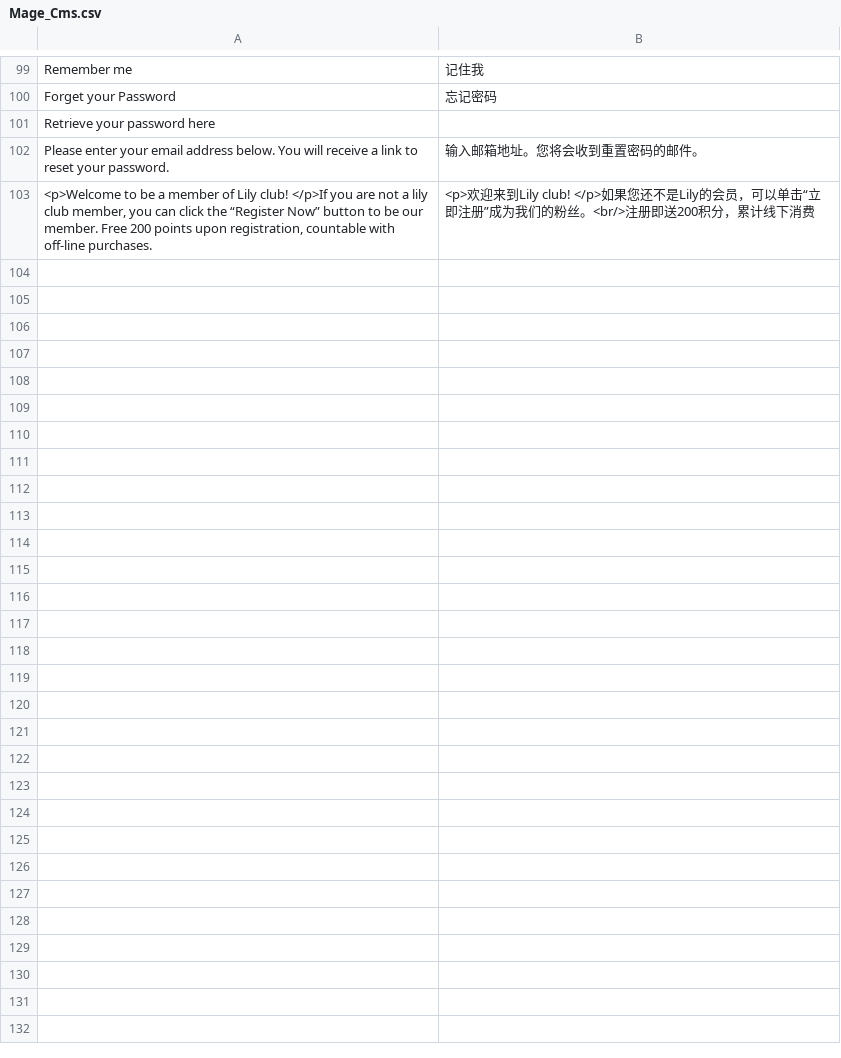
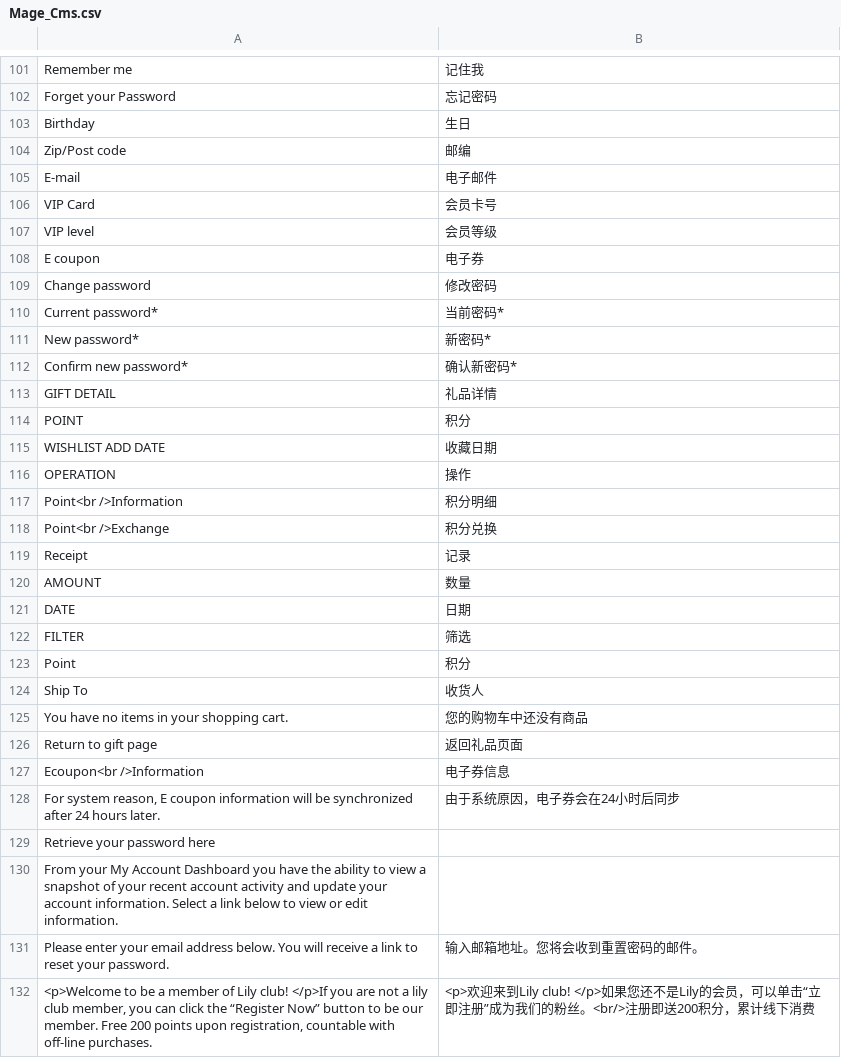
Before and after one commit to jackey/m_app, a CSV file: app/locale/zh_CN/Mage_Cms.csv, drawn as a sheet; only a part is shown, gaps mark what is left out; the diff covers the shown part only.

```diff
--- a/app/locale/zh_CN/Mage_Cms.csv
+++ b/app/locale/zh_CN/Mage_Cms.csv
@@ -100,3 +102,30 @@
 "Forget your Password", "忘记密码"
+"Birthday","生日"
+"Zip/Post code","邮编"
+"E-mail","电子邮件"
+"VIP Card","会员卡号"
+"VIP level","会员等级"
+"E coupon","电子券"
+"Change password","修改密码"
+"Current password*","当前密码*"
+"New password*","新密码*"
+"Confirm new password*","确认新密码*"
+"GIFT DETAIL","礼品详情"
+"POINT","积分"
+"WISHLIST ADD DATE","收藏日期"
+"OPERATION","操作"
+"Point<br />Information","积分明细"
+"Point<br />Exchange","积分兑换"
+"Receipt","记录"
+"AMOUNT","数量"
+"DATE","日期"
+"FILTER","筛选"
+"Point","积分"
+"Ship To", "收货人"
+"You have no items in your shopping cart.","您的购物车中还没有商品"
+"Return to gift page","返回礼品页面"
+"Ecoupon<br />Information","电子券信息"
+"For system reason,  E coupon information will be synchronized after 24 hours later.","由于系统原因，电子券会在24小时后同步"
 "Retrieve your password here", ""
+"From your My Account Dashboard you have the ability to view a snapshot of your recent account activity and update your account information. Select a link below to view or edit information.",""
 "Please enter your email address below. You will receive a link to reset your password.","输入邮箱地址。您将会收到重置密码的邮件。"
```
Also changed, not shown: 2 added rows and 1 edited cell elsewhere in this file, 13 other files.
